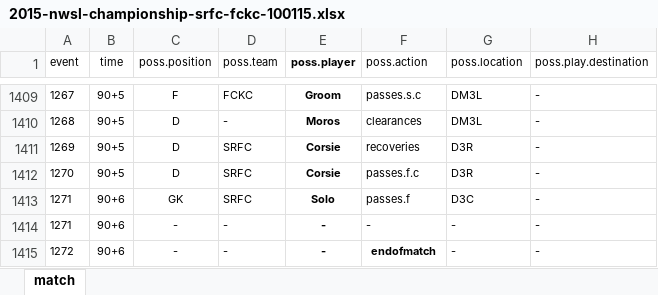
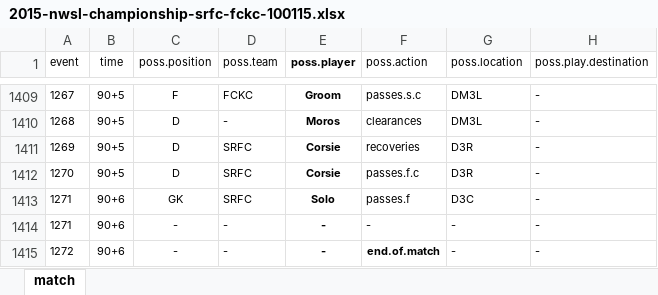
Before and after one commit to alfredomartinezjr/wosostats, an Excel workbook: source/excel/nwsl-2015/2015-nwsl-championship-srfc-fckc-100115.xlsx, sheet match, drawn as a sheet; only a part is shown, gaps mark what is left out; values as stored, in another font and other column widths than the file's, no borders; conditional formats not drawn; the diff names each change by its address in the sheet, - before the commit and + after, or states it on an @@ line.

Commit message:
Fixed "end.of.match" typo

```diff
--- a/source/excel/nwsl-2015/2015-nwsl-championship-srfc-fckc-100115.xlsx (sheet match)
+++ b/source/excel/nwsl-2015/2015-nwsl-championship-srfc-fckc-100115.xlsx (sheet match)
-F1415 (poss.action): endofmatch
+F1415 (poss.action): end.of.match
```
